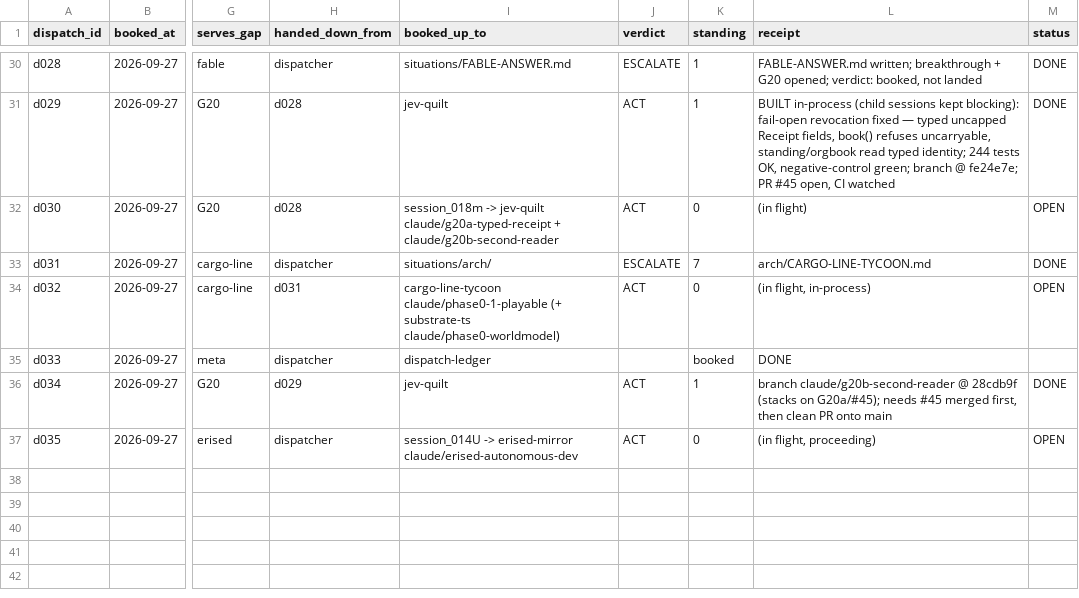
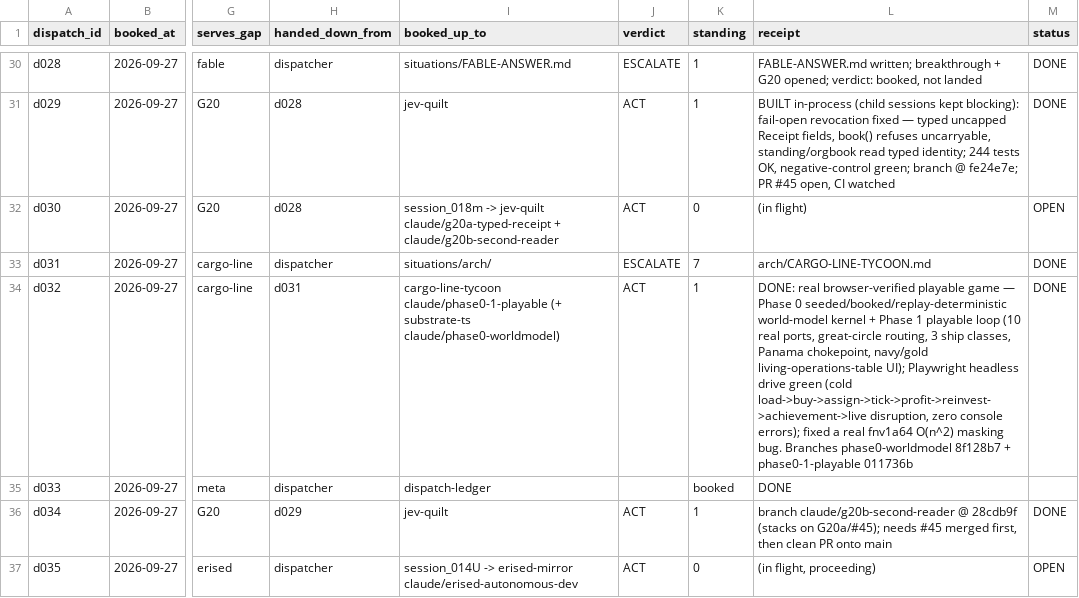
Before and after one commit to SuperInstance/AI-Writings, a CSV file: situations/dispatch-ledger.csv, drawn as a sheet; only a part is shown, gaps mark what is left out; the diff covers the shown part only; the diff names each change by its address in the sheet, - before the commit and + after, or states it on an @@ line.

```diff
--- a/situations/dispatch-ledger.csv
+++ b/situations/dispatch-ledger.csv
-K34 (standing): 0
+K34 (standing): 1
-L34 (receipt): (in flight, in-process)
+L34 (receipt): DONE: real browser-verified playable game — Phase 0 seeded/booked/replay-deterministic world-model kernel + Phase 1 playable loop (10 real ports, great-circle routing, 3 ship classes, Panama chokepoint, navy/gold living-operations-table UI); Playwright headless drive green (cold load->buy->assign->tick->profit->reinvest->achievement->live disruption, zero console errors); fixed a real fnv1a64 O(n^2) masking bug. Branches phase0-worldmodel 8f128b7 + phase0-1-playable 011736b
-M34 (status): OPEN
+M34 (status): DONE
```
Also changed, not shown: 2 added rows elsewhere in this file, 1 other file.
